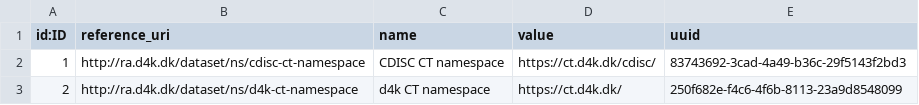
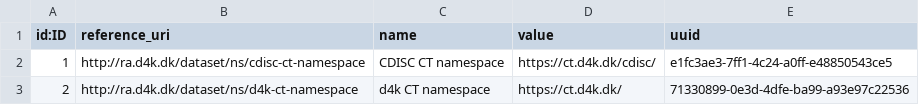
Before and after one commit to data4knowledge/ct_prep, a CSV file: load_data/node-namespace-1.csv, drawn as a sheet.

```diff
--- a/load_data/node-namespace-1.csv
+++ b/load_data/node-namespace-1.csv
@@ -1,3 +1,3 @@
 "id:ID","reference_uri","name","value","uuid"
-"1","http://ra.d4k.dk/dataset/ns/cdisc-ct-namespace","CDISC CT namespace","https://ct.d4k.dk/cdisc/","83743692-3cad-4a49-b36c-29f5143f2bd3"
-"2","http://ra.d4k.dk/dataset/ns/d4k-ct-namespace","d4k CT namespace","https://ct.d4k.dk/","250f682e-f4c6-4f6b-8113-23a9d8548099"
+"1","http://ra.d4k.dk/dataset/ns/cdisc-ct-namespace","CDISC CT namespace","https://ct.d4k.dk/cdisc/","e1fc3ae3-7ff1-4c24-a0ff-e48850543ce5"
+"2","http://ra.d4k.dk/dataset/ns/d4k-ct-namespace","d4k CT namespace","https://ct.d4k.dk/","71330899-0e3d-4dfe-ba99-a93e97c22536"
```
Also changed, not shown: load_data/node-release-1.csv, load_data/node-skos_concept_scheme-1.csv, 27 other files.
